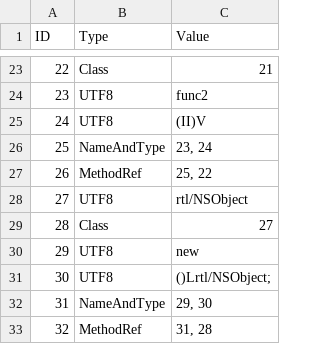
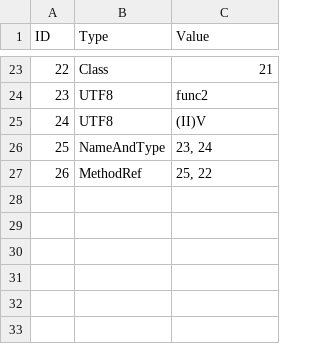
Before and after one commit to Flipty148/objective_c_compiler, a CSV file: project_for_lex.yy.c/out/global_MyClass3_ConstantsTable.csv, drawn as a sheet; only a part is shown, gaps mark what is left out.

```diff
--- a/project_for_lex.yy.c/out/global_MyClass3_ConstantsTable.csv
+++ b/project_for_lex.yy.c/out/global_MyClass3_ConstantsTable.csv
@@ -27,7 +27 @@ ID|Type|Value
 26|MethodRef|25, 22
-27|UTF8|rtl/NSObject
-28|Class|27
-29|UTF8|new
-30|UTF8|()Lrtl/NSObject;
-31|NameAndType|29, 30
-32|MethodRef|31, 28
```
Also changed, not shown: project_for_lex.yy.c/out/global_MyClass3_MethodsTable.csv, project_for_lex.yy.c/out/global_Myclass_MethodsTable.csv, 8 other files.
